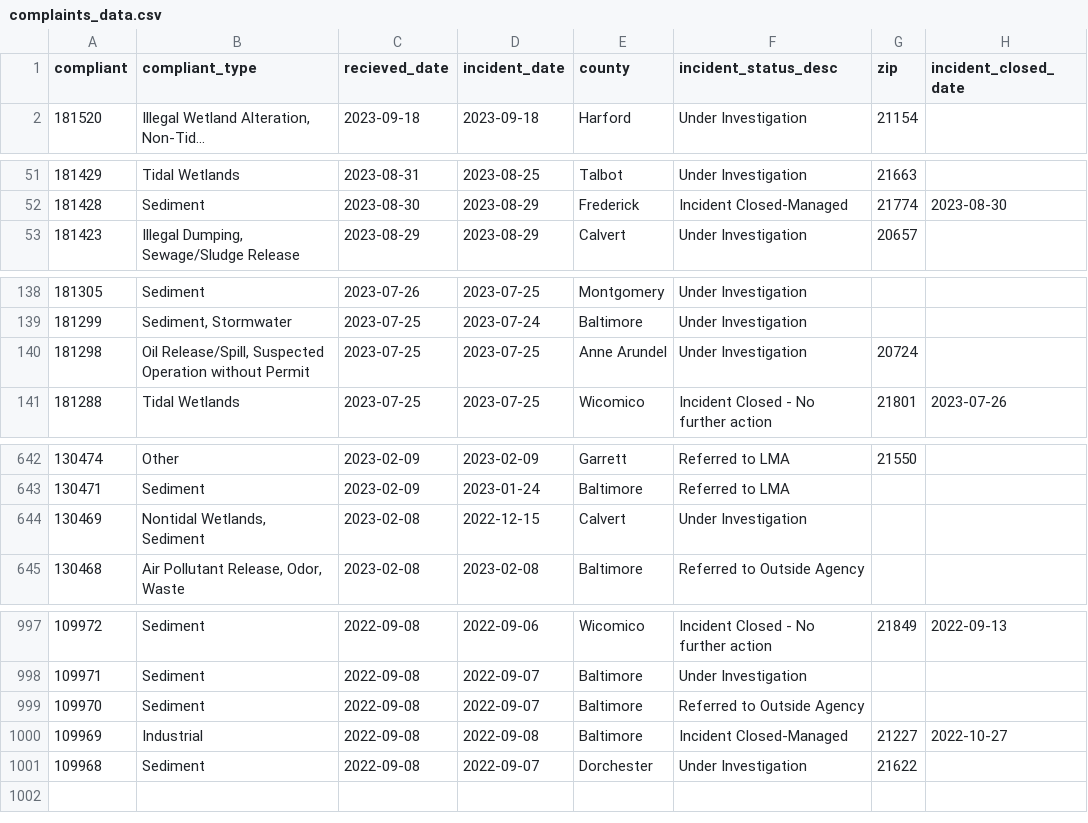
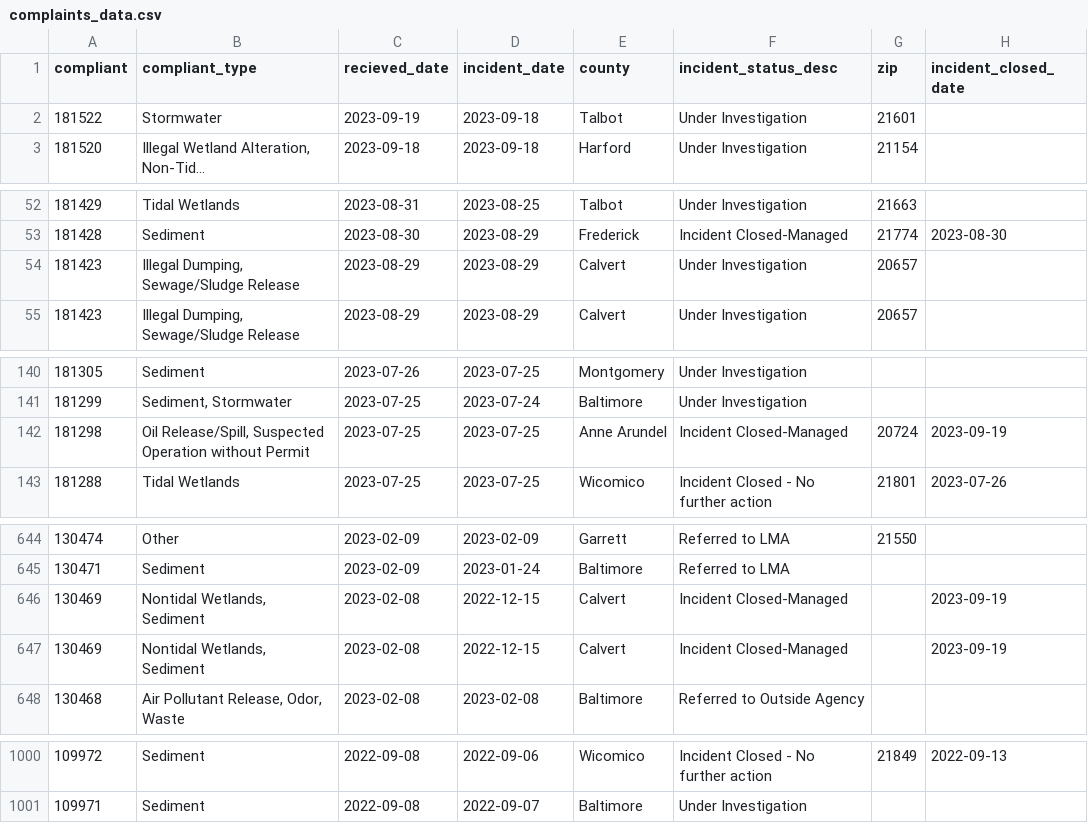
Before and after one commit to amandavhernan/enviro_complaints, a CSV file: complaints_data.csv, drawn as a sheet; only a part is shown, gaps mark what is left out; long unchanged cells end in …; removed rows and columns are numbered as before the commit, all else as after; the diff covers the shown part only; the diff names each change by its address in the sheet, - before the commit and + after, or states it on an @@ line.

Commit message:
new complaints found

```diff
--- a/complaints_data.csv
+++ b/complaints_data.csv
+row 2: 181522 | Stormwater | 2023-09-19 | 2023-09-18 | Talbot | Under Investigation | 21601
+row 54: 181423 | Illegal Dumping, Sewage/Sludge Release | 2023-08-29 | 2023-08-29 | Calvert | Under Investigation | 20657
-F142 (incident_status_desc): Under Investigation
+F142 (incident_status_desc): Incident Closed-Managed
-H142 (incident_closed_date): (empty)
+H142 (incident_closed_date): 2023-09-19
-F646 (incident_status_desc): Under Investigation
+F646 (incident_status_desc): Incident Closed-Managed
-H646 (incident_closed_date): (empty)
+H646 (incident_closed_date): 2023-09-19
+row 647: 130469 | Nontidal Wetlands, Sediment | 2023-02-08 | 2022-12-15 | Calvert | Incident Closed-Managed |  | 2023-09-19
-row 999: 109970 | Sediment | 2022-09-08 | 2022-09-07 | Baltimore | Referred to Outside Agency
-row 1000: 109969 | Industrial | 2022-09-08 | 2022-09-08 | Baltimore | Incident Closed-Managed | 21227 | 2022-10-27
-row 1001: 109968 | Sediment | 2022-09-08 | 2022-09-07 | Dorchester | Under Investigation | 21622
```
Also changed, not shown: 2 edited cells elsewhere in this file, 1 other file.
